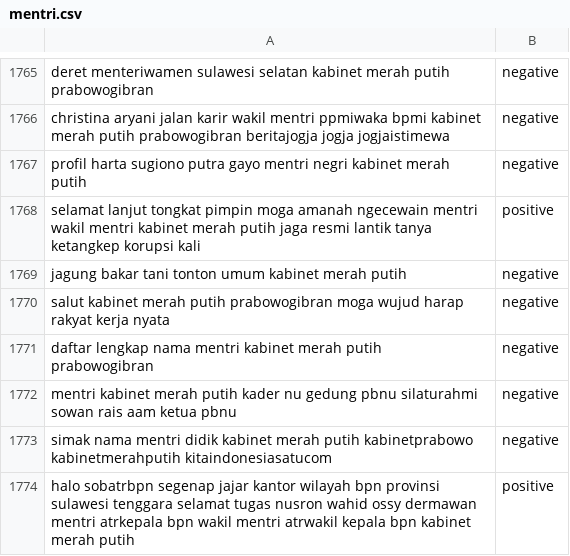
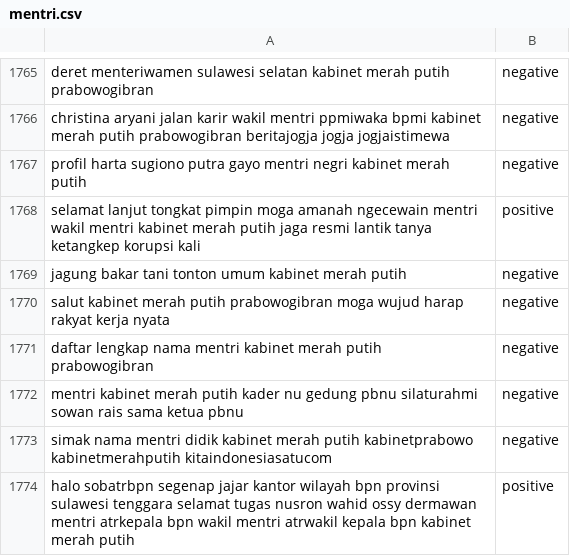
Before and after one commit to sunindadimas/TugasAkhir2, a CSV file: data/mentri.csv, drawn as a sheet; only a part is shown, gaps mark what is left out.

Commit message:
Update mentri.csv

```diff
--- a/data/mentri.csv
+++ b/data/mentri.csv
@@ -1771,3 +1771,3 @@ salut kabinet merah putih prabowogibran moga wujud harap rakyat kerja nyata,nega
 daftar lengkap nama mentri kabinet merah putih prabowogibran,negative
-mentri kabinet merah putih kader nu gedung pbnu silaturahmi sowan rais aam ketua pbnu,negative
+mentri kabinet merah putih kader nu gedung pbnu silaturahmi sowan rais sama ketua pbnu,negative
 simak nama mentri didik kabinet merah putih kabinetprabowo kabinetmerahputih kitaindonesiasatucom,negative
```
